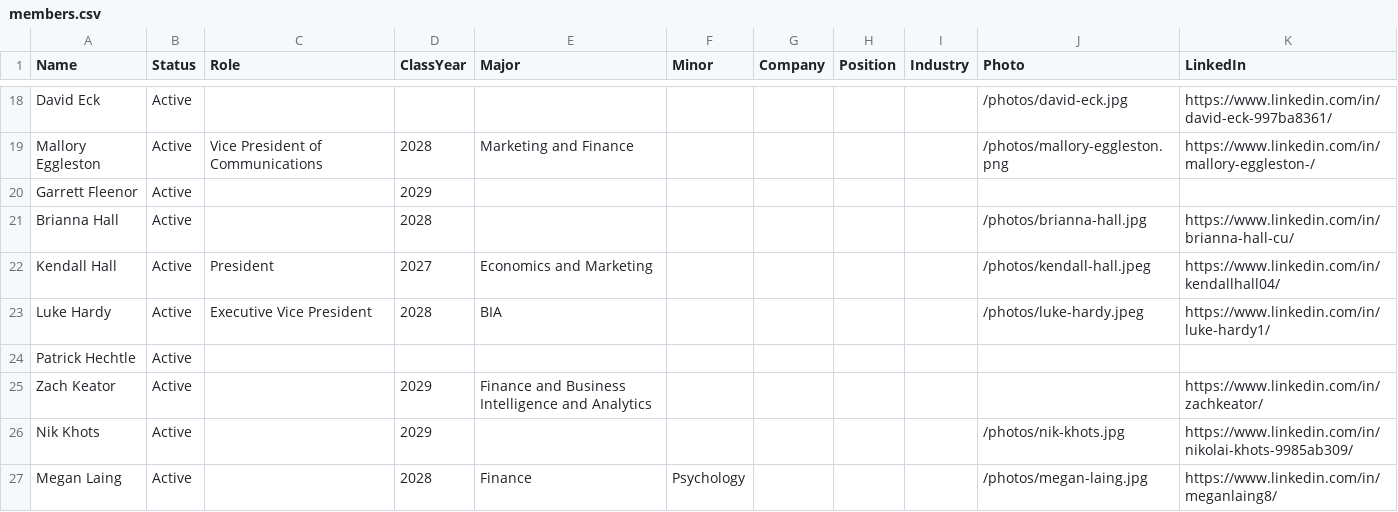
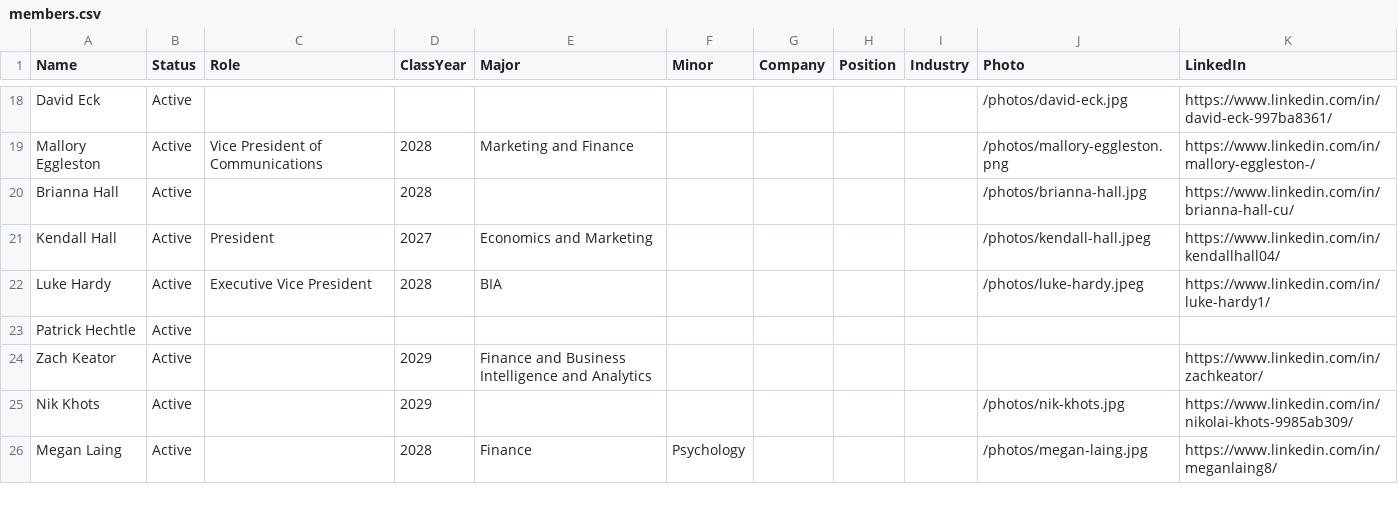
Before and after one commit to akpsi-delta-pi/website, a CSV file: public/members.csv, drawn as a sheet; only a part is shown, gaps mark what is left out.

Commit message:
Remove Garrett Fleenor from roster at his request

```diff
--- a/public/members.csv
+++ b/public/members.csv
@@ -19,3 +19,2 @@ David Eck,Active,,,,,,,,/photos/david-eck.jpg,https://www.linkedin.com/in/david-
 Mallory Eggleston,Active,Vice President of Communications,2028,Marketing and Finance,,,,,/photos/mallory-eggleston.png,https://www.linkedin.com/in/mallory-eggleston-/
-Garrett Fleenor,Active,,2029,,,,,,,
 Brianna Hall,Active,,2028,,,,,,/photos/brianna-hall.jpg,https://www.linkedin.com/in/brianna-hall-cu/
```
